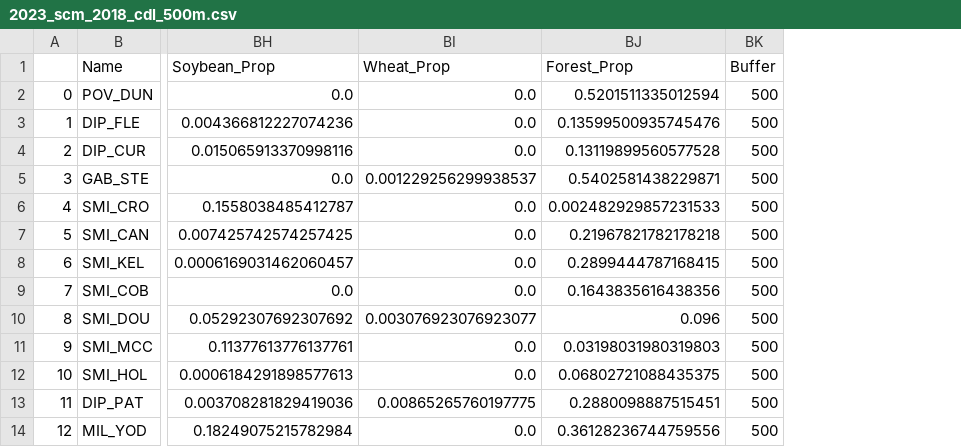
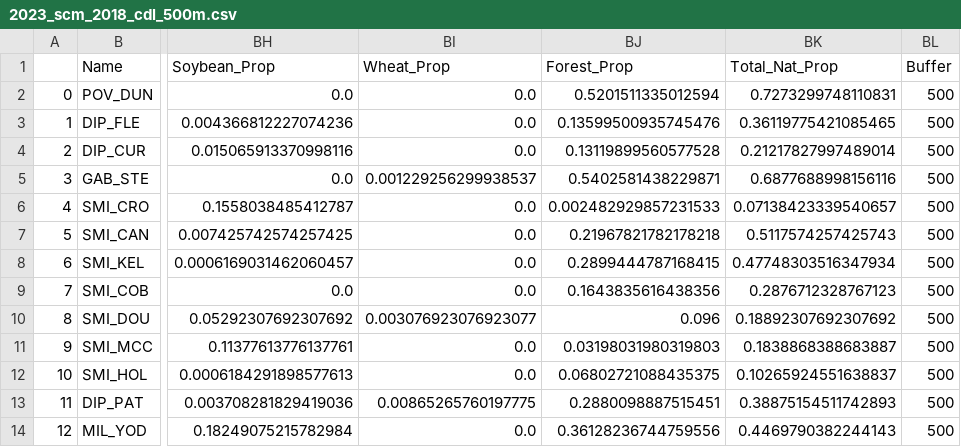
Before and after one commit to chloecho31/cornell, a CSV file: SCM/2023/Landscape/cdl_five_year_history/2018/2023_scm_2018_cdl_500m.csv, drawn as a sheet; only a part is shown, gaps mark what is left out; the diff names each change by its address in the sheet, - before the commit and + after, or states it on an @@ line.

Commit message:
update cdl data to add total nat prop

```diff
--- a/SCM/2023/Landscape/cdl_five_year_history/2018/2023_scm_2018_cdl_500m.csv
+++ b/SCM/2023/Landscape/cdl_five_year_history/2018/2023_scm_2018_cdl_500m.csv
+column BK (Total_Nat_Prop), rows 2-14: 0.7273299748110831 | 0.36119775421085465 | 0.21217827997489014 | 0.6877688998156116 | 0.07138423339540657 | 0.5117574257425743 | 0.47748303516347934 | 0.2876712328767123 | 0.18892307692307692 | 0.1838868388683887 | 0.10265924551638837 | 0.38875154511742893 | 0.4469790382244143
```
Also changed, not shown: SCM/2023/Landscape/cdl_five_year_history/2019/2023_scm_2019_cdl_2000m.csv, SCM/2023/Landscape/cdl_five_year_history/2020/2023_scm_2020_cdl_500m.csv, 28 other files.
